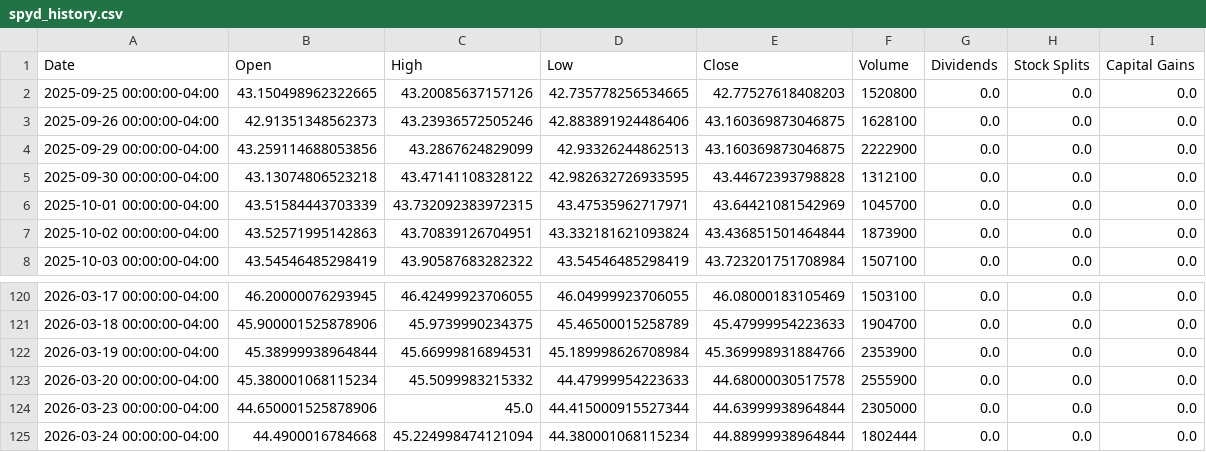
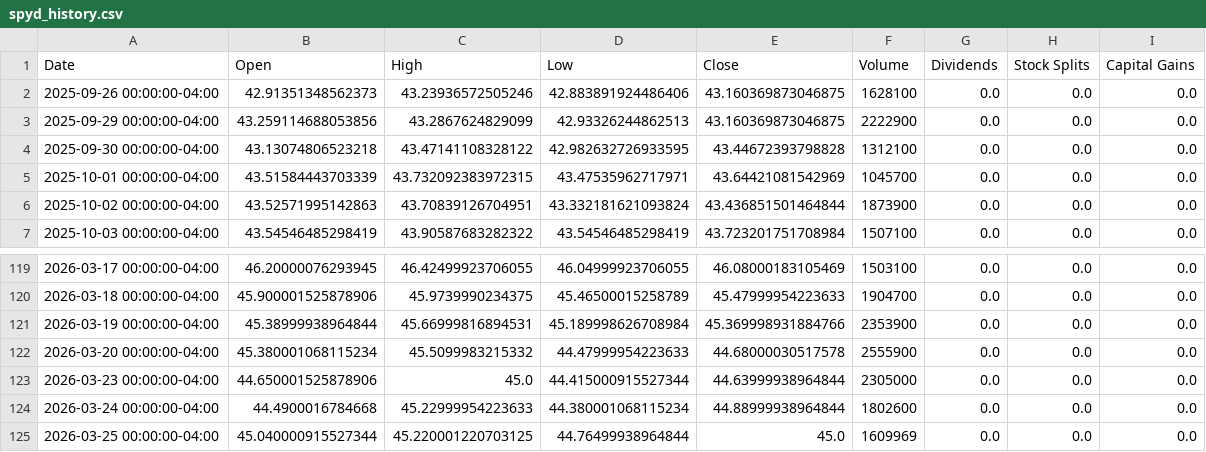
Before and after one commit to richardchitman-prog/fixed-reit-tracker, a CSV file: public/data/spyd_history.csv, drawn as a sheet; only a part is shown, gaps mark what is left out.

```diff
--- a/public/data/spyd_history.csv
+++ b/public/data/spyd_history.csv
@@ -1,3 +1,2 @@
 Date,Open,High,Low,Close,Volume,Dividends,Stock Splits,Capital Gains
-2025-09-25 00:00:00-04:00,43.150498962322665,43.20085637157126,42.735778256534665,42.77527618408203,1520800,0.0,0.0,0.0
 2025-09-26 00:00:00-04:00,42.91351348562373,43.23936572505246,42.883891924486406,43.160369873046875,1628100,0.0,0.0,0.0
@@ -124,2 +123,3 @@ Date,Open,High,Low,Close,Volume,Dividends,Stock Splits,Capital Gains
 2026-03-23 00:00:00-04:00,44.650001525878906,45.0,44.415000915527344,44.63999938964844,2305000,0.0,0.0,0.0
-2026-03-24 00:00:00-04:00,44.4900016784668,45.224998474121094,44.380001068115234,44.88999938964844,1802444,0.0,0.0,0.0
+2026-03-24 00:00:00-04:00,44.4900016784668,45.22999954223633,44.380001068115234,44.88999938964844,1802600,0.0,0.0,0.0
+2026-03-25 00:00:00-04:00,45.040000915527344,45.220001220703125,44.76499938964844,45.0,1609969,0.0,0.0,0.0
```
Also changed, not shown: public/data/arr_history.csv, public/data/nly_history.csv, 38 other files.
